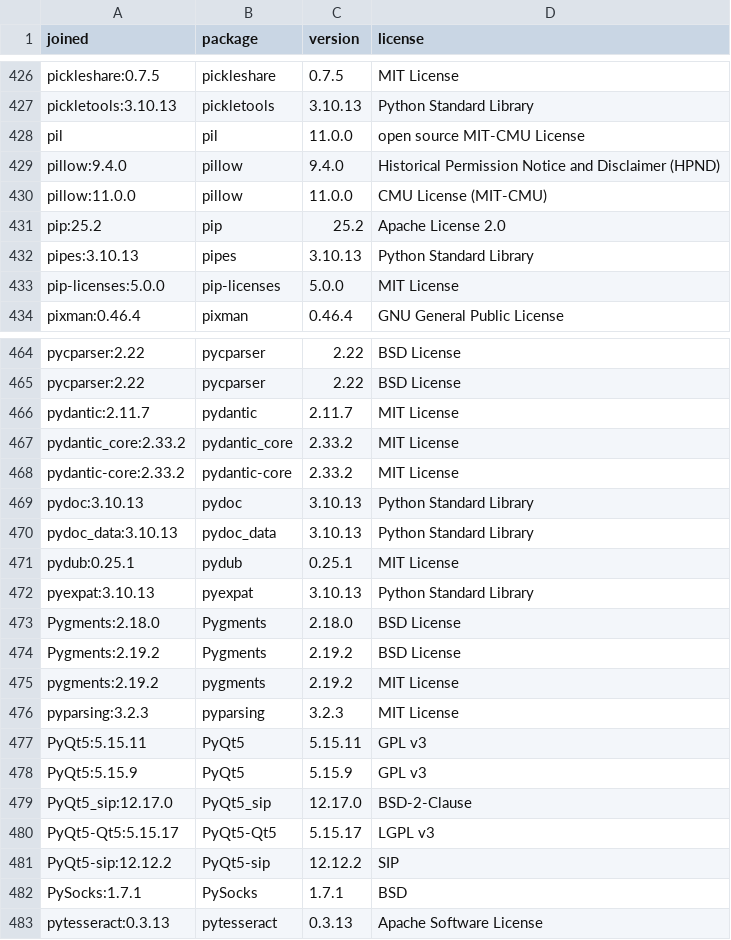
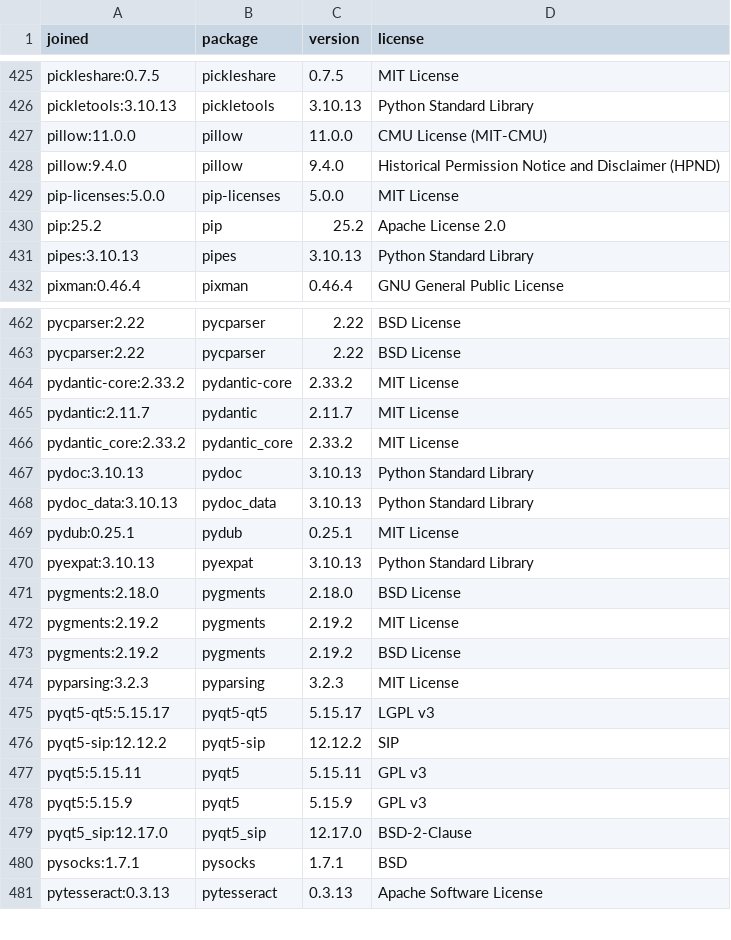
Before and after one commit to zmadscientist/snoopy, a CSV file: pythonLicenses.csv, drawn as a sheet; only a part is shown, gaps mark what is left out; the diff covers the shown part only.

```diff
--- a/pythonLicenses.csv
+++ b/pythonLicenses.csv
@@ -427,8 +426,7 @@ pickleshare:0.7.5,pickleshare,0.7.5,MIT License
 pickletools:3.10.13,pickletools,3.10.13,Python Standard Library
-pil,pil,11.0.0,open source MIT-CMU License
+pillow:11.0.0,pillow,11.0.0,CMU License (MIT-CMU)
 pillow:9.4.0,pillow,9.4.0,Historical Permission Notice and Disclaimer (HPND)
-pillow:11.0.0,pillow,11.0.0,CMU License (MIT-CMU)
+pip-licenses:5.0.0,pip-licenses,5.0.0,MIT License
 pip:25.2,pip,25.2,Apache License 2.0
 pipes:3.10.13,pipes,3.10.13,Python Standard Library
-pip-licenses:5.0.0,pip-licenses,5.0.0,MIT License
 pixman:0.46.4,pixman,0.46.4,GNU General Public License
@@ -465,5 +463,5 @@ pycparser:2.22,pycparser,2.22,BSD License
 pycparser:2.22,pycparser,2.22,BSD License
+pydantic-core:2.33.2,pydantic-core,2.33.2,MIT License
 pydantic:2.11.7,pydantic,2.11.7,MIT License
 pydantic_core:2.33.2,pydantic_core,2.33.2,MIT License
-pydantic-core:2.33.2,pydantic-core,2.33.2,MIT License
 pydoc:3.10.13,pydoc,3.10.13,Python Standard Library
@@ -472,12 +470,12 @@ pydub:0.25.1,pydub,0.25.1,MIT License
 pyexpat:3.10.13,pyexpat,3.10.13,Python Standard Library
-Pygments:2.18.0,Pygments,2.18.0,BSD License
-Pygments:2.19.2,Pygments,2.19.2,BSD License
+pygments:2.18.0,pygments,2.18.0,BSD License
 pygments:2.19.2,pygments,2.19.2,MIT License
+pygments:2.19.2,pygments,2.19.2,BSD License
 pyparsing:3.2.3,pyparsing,3.2.3,MIT License
-PyQt5:5.15.11,PyQt5,5.15.11,GPL v3
-PyQt5:5.15.9,PyQt5,5.15.9,GPL v3
-PyQt5_sip:12.17.0,PyQt5_sip,12.17.0,BSD-2-Clause
-PyQt5-Qt5:5.15.17,PyQt5-Qt5,5.15.17,LGPL v3
-PyQt5-sip:12.12.2,PyQt5-sip,12.12.2,SIP
-PySocks:1.7.1,PySocks,1.7.1,BSD
+pyqt5-qt5:5.15.17,pyqt5-qt5,5.15.17,LGPL v3
+pyqt5-sip:12.12.2,pyqt5-sip,12.12.2,SIP
+pyqt5:5.15.11,pyqt5,5.15.11,GPL v3
+pyqt5:5.15.9,pyqt5,5.15.9,GPL v3
+pyqt5_sip:12.17.0,pyqt5_sip,12.17.0,BSD-2-Clause
+pysocks:1.7.1,pysocks,1.7.1,BSD
 pytesseract:0.3.13,pytesseract,0.3.13,Apache Software License
```
Also changed, not shown: 2 added rows, 2 removed rows, 28 moved rows and 25 edited cells elsewhere in this file, 2 other files.
